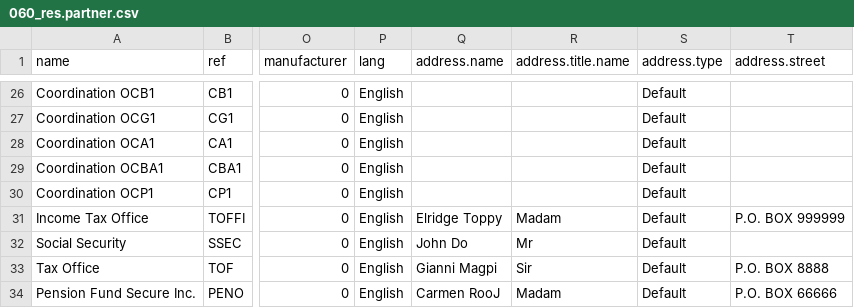
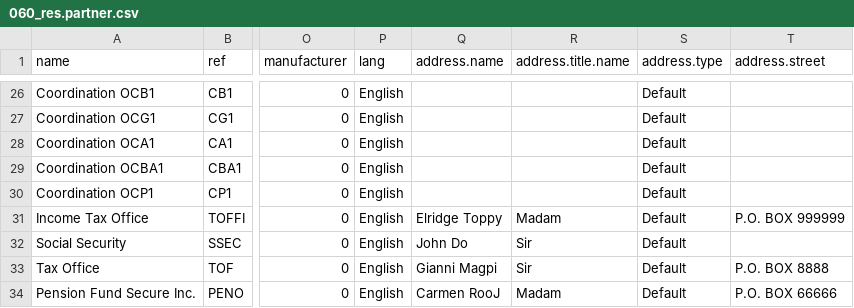
Before and after one commit to Unifield/unifield-wm, a CSV file: 060_res.partner.csv, drawn as a sheet; only a part is shown, gaps mark what is left out; the diff names each change by its address in the sheet, - before the commit and + after, or states it on an @@ line.

Commit message:
Mr=>Sir

```diff
--- a/060_res.partner.csv
+++ b/060_res.partner.csv
-R32 (address.title.name): Mr
+R32 (address.title.name): Sir
```
